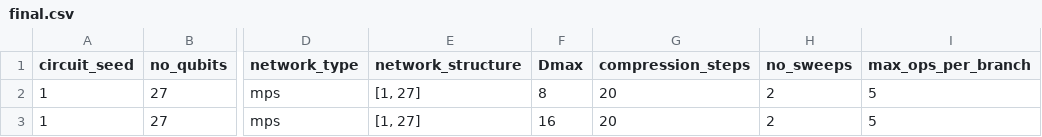
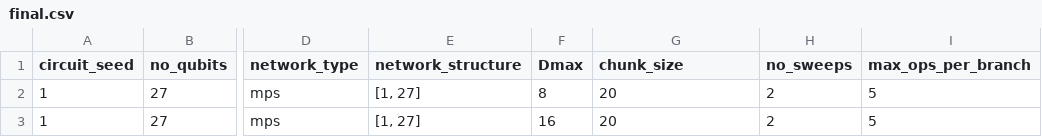
Before and after one commit to 1nnocenzo/tn-dc-sim, a CSV file: benchmarks/final.csv, drawn as a sheet; only a part is shown, gaps mark what is left out; the diff names each change by its address in the sheet, - before the commit and + after, or states it on an @@ line.

```diff
--- a/benchmarks/final.csv
+++ b/benchmarks/final.csv
-G1: compression_steps
+G1: chunk_size
```
Also changed, not shown: 6 other files.
